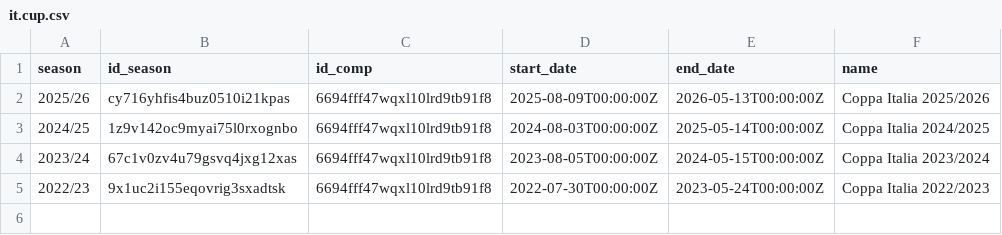
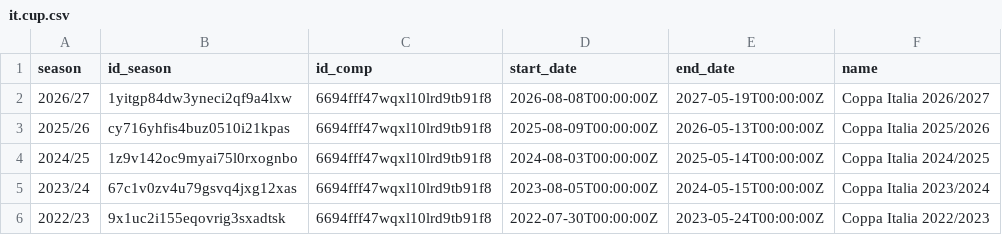
Before and after one commit to yorobot/sport.db.more, a CSV file: fifadat/config/seasons/it.cup.csv, drawn as a sheet; the diff names each change by its address in the sheet, - before the commit and + after, or states it on an @@ line.

```diff
--- a/fifadat/config/seasons/it.cup.csv
+++ b/fifadat/config/seasons/it.cup.csv
+row 2: 2026/27 | 1yitgp84dw3yneci2qf9a4lxw | 6694fff47wqxl10lrd9tb91f8 | 2026-08-08T00:00:00Z | 2027-05-19T00:00:00Z | Coppa Italia 2026/2027
```
Also changed, not shown: fifadat/config/seasons/de.2.csv, fifadat/config/seasons/eng.2.csv, 38 other files.
